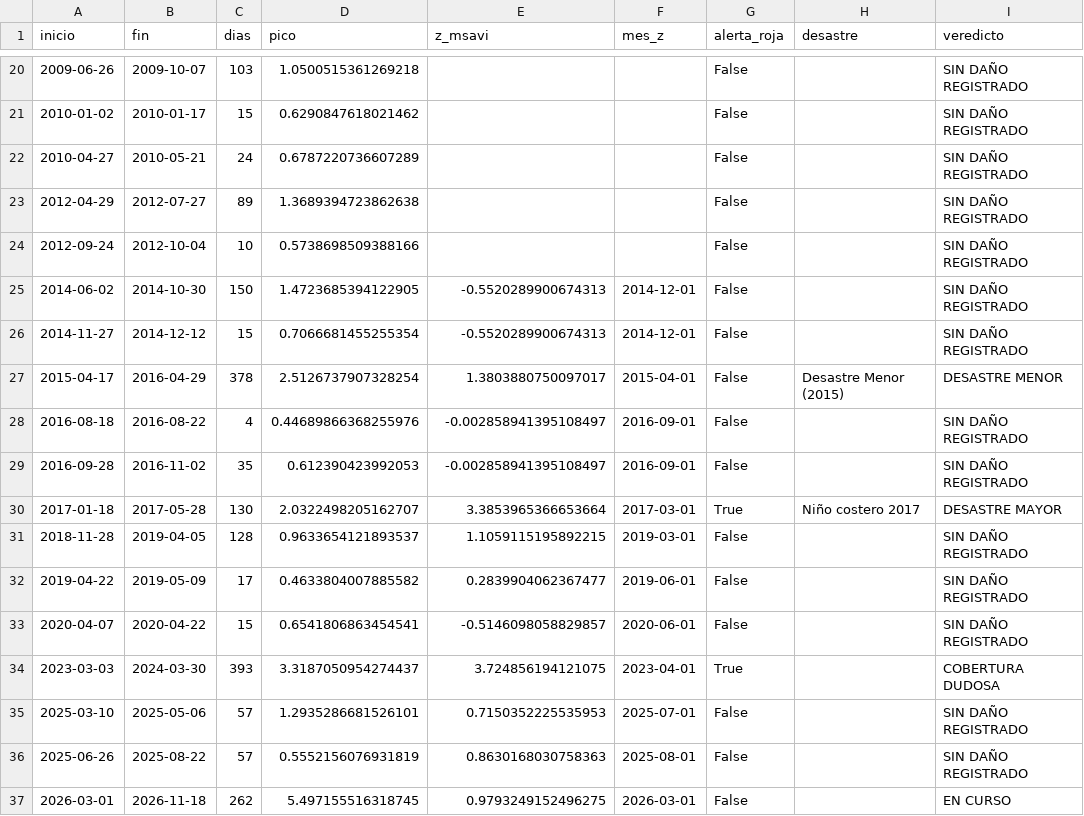
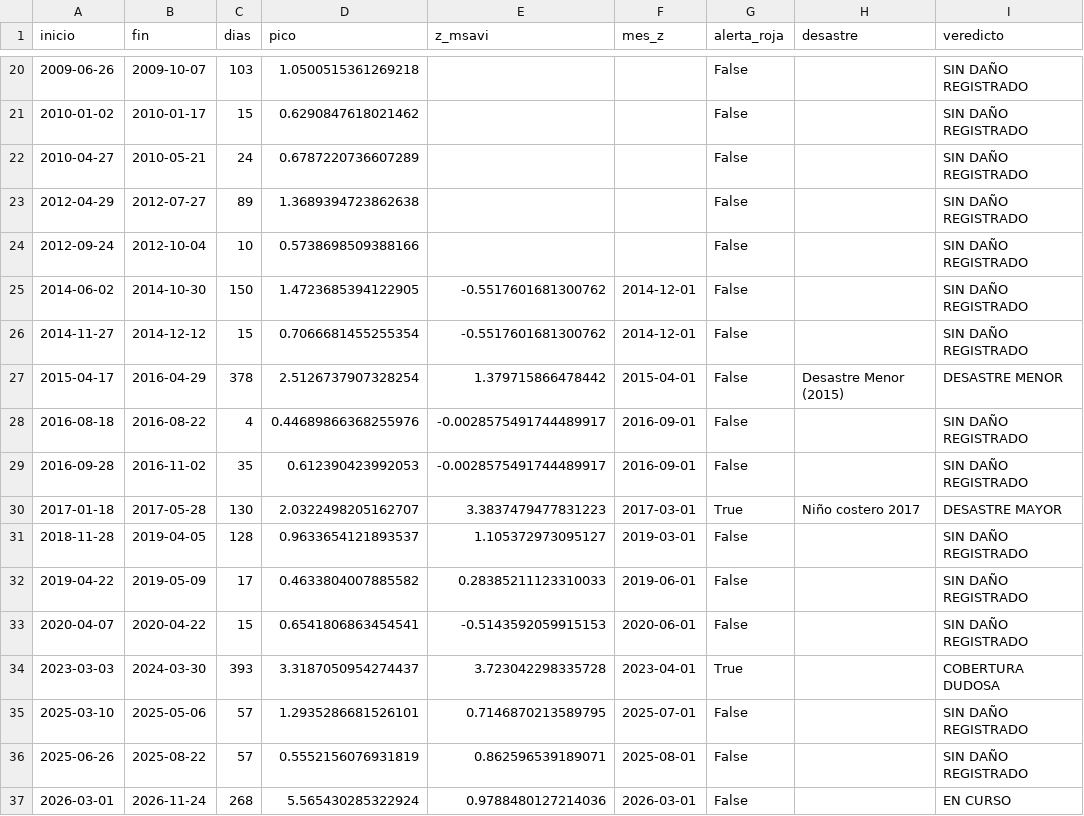
Before and after one commit to Star-dust25/pulso, a CSV file: backend/data/salidas/episodios_evaluados.csv, drawn as a sheet; only a part is shown, gaps mark what is left out; the diff names each change by its address in the sheet, - before the commit and + after, or states it on an @@ line.

```diff
--- a/backend/data/salidas/episodios_evaluados.csv
+++ b/backend/data/salidas/episodios_evaluados.csv
-E25:E26 (z_msavi): -0.5520289900674313
+E25:E26 (z_msavi): -0.5517601681300762
-E27 (z_msavi): 1.3803880750097017
+E27 (z_msavi): 1.379715866478442
-E28:E29 (z_msavi): -0.002858941395108497
+E28:E29 (z_msavi): -0.0028575491744489917
-E30 (z_msavi): 3.3853965366653664
+E30 (z_msavi): 3.3837479477831223
-E31 (z_msavi): 1.1059115195892215
+E31 (z_msavi): 1.105372973095127
-E32 (z_msavi): 0.2839904062367477
+E32 (z_msavi): 0.28385211123310033
-E33 (z_msavi): -0.5146098058829857
+E33 (z_msavi): -0.5143592059915153
-E34 (z_msavi): 3.724856194121075
+E34 (z_msavi): 3.723042298335728
-E35 (z_msavi): 0.7150352225535953
+E35 (z_msavi): 0.7146870213589795
-E36 (z_msavi): 0.8630168030758363
+E36 (z_msavi): 0.862596539189071
-B37 (fin): 2026-11-18
+B37 (fin): 2026-11-24
-C37 (dias): 262
+C37 (dias): 268
-D37 (pico): 5.497155516318745
+D37 (pico): 5.565430285322924
-E37 (z_msavi): 0.9793249152496275
+E37 (z_msavi): 0.9788480127214036
```
Also changed, not shown: backend/data/datos/serie_reservorios.csv, backend/data/datos/serie_sst.csv, 7 other files.
